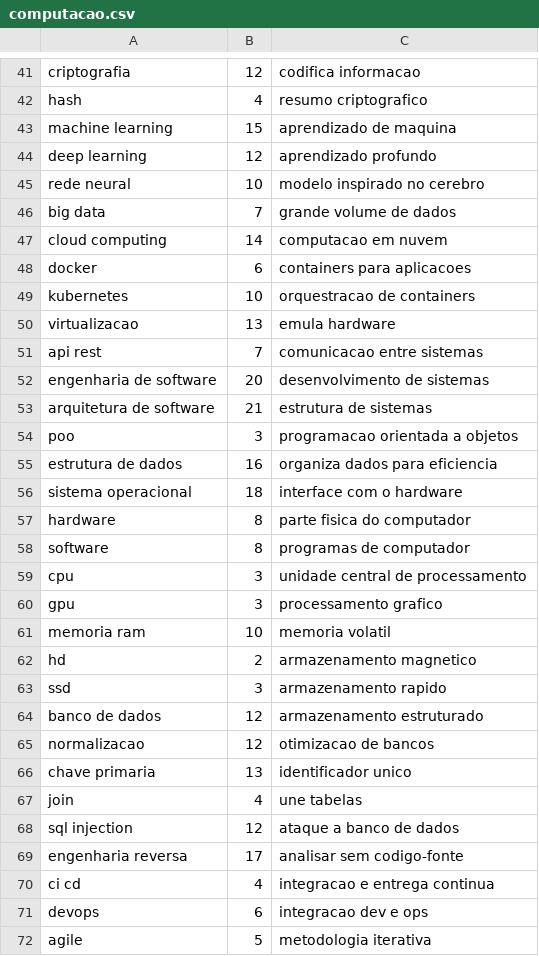
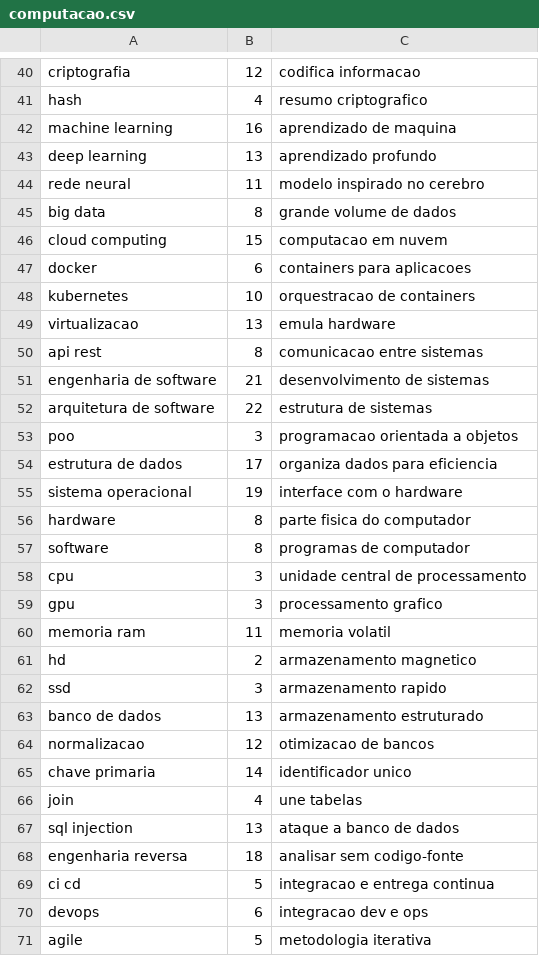
Before and after one commit to CLQueirozz/Jogo-da-Forca, a CSV file: computacao.csv, drawn as a sheet; only a part is shown, gaps mark what is left out; the diff covers the shown part only.

```diff
--- a/computacao.csv
+++ b/computacao.csv
@@ -42,7 +41,7 @@ criptografia,12,codifica informacao
 hash,4,resumo criptografico
-machine learning,15,aprendizado de maquina
-deep learning,12,aprendizado profundo
-rede neural,10,modelo inspirado no cerebro
-big data,7,grande volume de dados
-cloud computing,14,computacao em nuvem
+machine learning,16,aprendizado de maquina
+deep learning,13,aprendizado profundo
+rede neural,11,modelo inspirado no cerebro
+big data,8,grande volume de dados
+cloud computing,15,computacao em nuvem
 docker,6,containers para aplicacoes
@@ -50,8 +49,8 @@ kubernetes,10,orquestracao de containers
 virtualizacao,13,emula hardware
-api rest,7,comunicacao entre sistemas
-engenharia de software,20,desenvolvimento de sistemas
-arquitetura de software,21,estrutura de sistemas
+api rest,8,comunicacao entre sistemas
+engenharia de software,21,desenvolvimento de sistemas
+arquitetura de software,22,estrutura de sistemas
 poo,3,programacao orientada a objetos
-estrutura de dados,16,organiza dados para eficiencia
-sistema operacional,18,interface com o hardware
+estrutura de dados,17,organiza dados para eficiencia
+sistema operacional,19,interface com o hardware
 hardware,8,parte fisica do computador
@@ -60,12 +59,12 @@ cpu,3,unidade central de processamento
 gpu,3,processamento grafico
-memoria ram,10,memoria volatil
+memoria ram,11,memoria volatil
 hd,2,armazenamento magnetico
 ssd,3,armazenamento rapido
-banco de dados,12,armazenamento estruturado
+banco de dados,13,armazenamento estruturado
 normalizacao,12,otimizacao de bancos
-chave primaria,13,identificador unico
+chave primaria,14,identificador unico
 join,4,une tabelas
-sql injection,12,ataque a banco de dados
-engenharia reversa,17,analisar sem codigo-fonte
-ci cd,4,integracao e entrega continua
+sql injection,13,ataque a banco de dados
+engenharia reversa,18,analisar sem codigo-fonte
+ci cd,5,integracao e entrega continua
 devops,6,integracao dev e ops
```
Also changed, not shown: 1 removed row and 14 edited cells elsewhere in this file, alimentos.csv, animais.csv, 8 other files.
